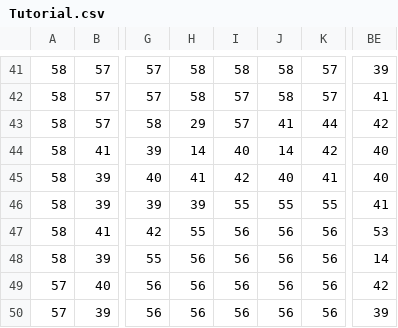
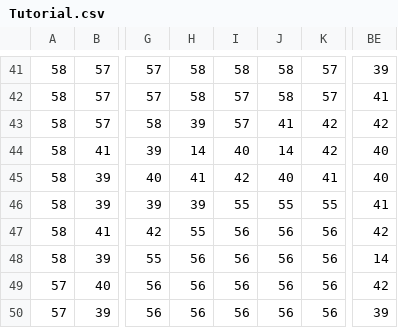
Before and after one commit to gk646/MageQuestFX, a CSV file: src/resources/Maps/Tutorial.csv, drawn as a sheet; only a part is shown, gaps mark what is left out; the diff names each change by its address in the sheet, - before the commit and + after, or states it on an @@ line.

```diff
--- a/src/resources/Maps/Tutorial.csv
+++ b/src/resources/Maps/Tutorial.csv
-H43: 29
+H43: 39
-K43: 44
+K43: 42
-BE47: 53
+BE47: 42
```
Also changed, not shown: 8 other files.
